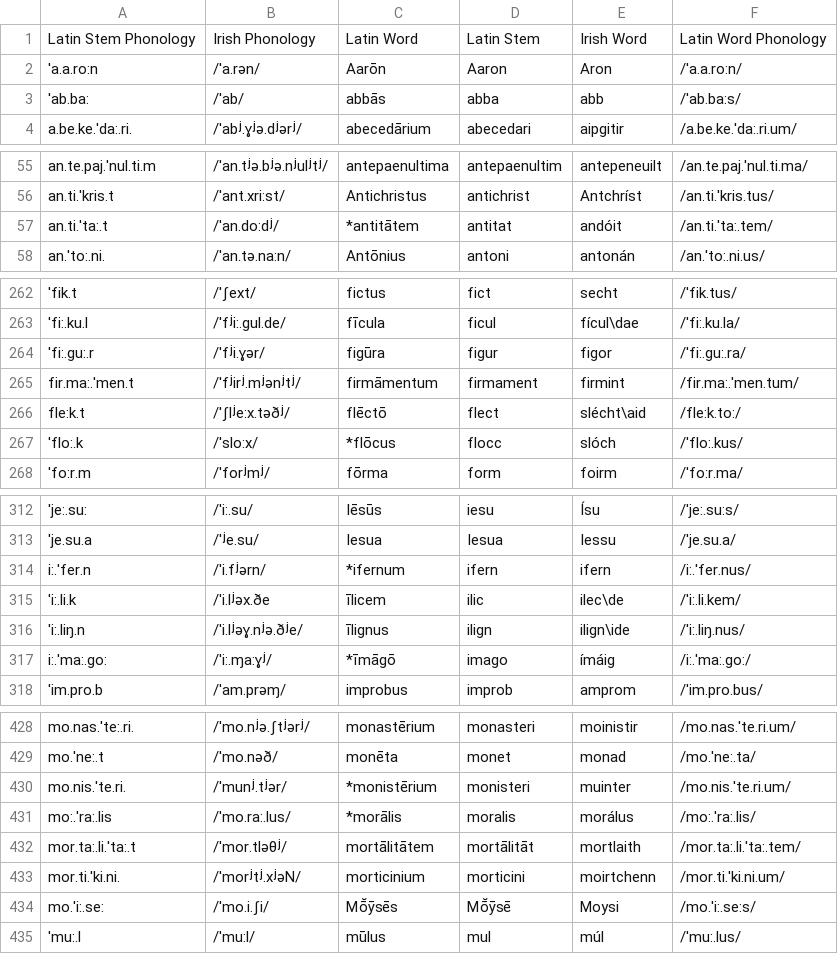
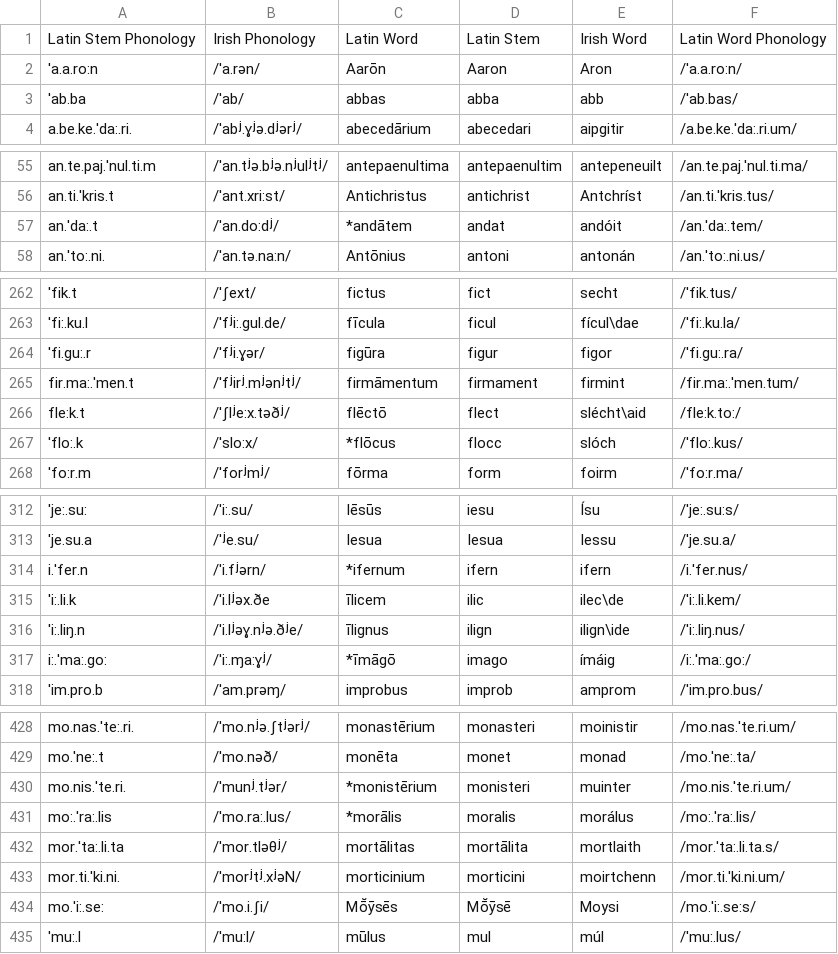
Before and after one commit to bowersd/lat2sgaLoans, a CSV file: monteCarlo/Loan Word Database.csv, drawn as a sheet; only a part is shown, gaps mark what is left out; the diff covers the shown part only; the diff names each change by its address in the sheet, - before the commit and + after, or states it on an @@ line.

Commit message:
Edited stems for 8 various lines.

```diff
--- a/monteCarlo/Loan Word Database.csv
+++ b/monteCarlo/Loan Word Database.csv
-A3: 'ab.ba:
+A3: 'ab.ba
-C3: abbās
+C3: abbas
-F3: /'ab.ba:s/
+F3: /'ab.bas/
-A57: an.ti.'ta:.t
+A57: an.'da:.t
-C57: *antitātem
+C57: *andātem
-D57: antitat
+D57: andat
-F57: /an.ti.'ta:.tem/
+F57: /an.'da:.tem/
-A264: 'fi:.gu:.r
+A264: 'fi.gu:.r
-F264: /'fi:.gu:.ra/
+F264: /'fi.gu:.ra/
-A314: i:.ˈfer.n
+A314: i.ˈfer.n
-F314: /i:.ˈfer.nus/
+F314: /i.ˈfer.nus/
-A432: mor.ta:.li.ˈta:.t
+A432: mor.ˈta:.li.ta
-C432: mortālitātem
+C432: mortālitas
-D432: mortālitāt
+D432: mortālita
-F432: /mor.ta:.li.ˈta:.tem/
+F432: /mor.ˈta:.li.ta.s/
```
Also changed, not shown: 3 edited cells elsewhere in this file.
